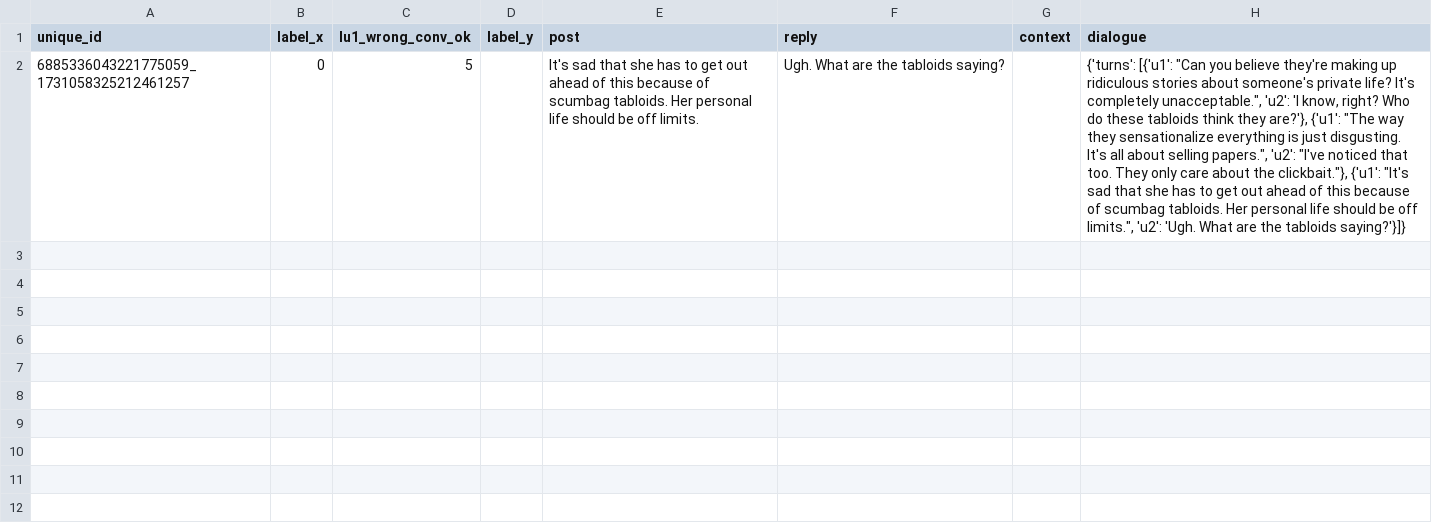
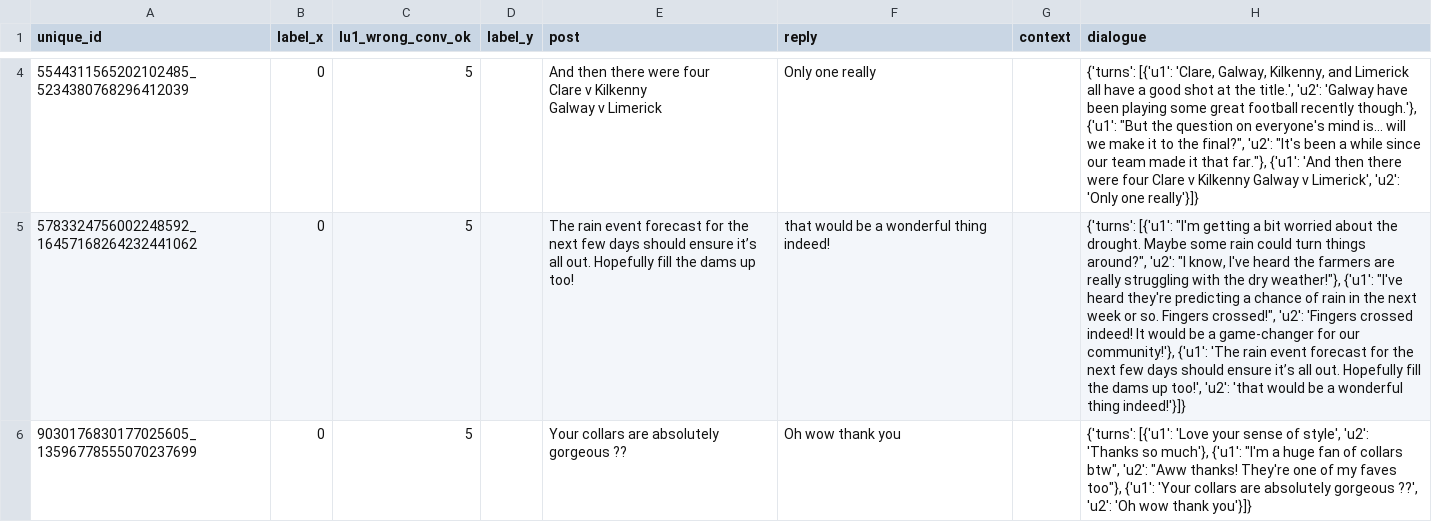
Before and after one commit to MichaelOliverio/irony-response-affordance, a CSV file: 3_experiments/experiment1/error_analysis_output/context_helps_MultiPICo.csv, drawn as a sheet; only a part is shown, gaps mark what is left out; addresses are those after the commit; ↵ is a line break in a cell; the diff covers the shown part only; the diff names each change by its address in the sheet, - before the commit and + after, or states it on an @@ line.

```diff
--- a/3_experiments/experiment1/error_analysis_output/context_helps_MultiPICo.csv
+++ b/3_experiments/experiment1/error_analysis_output/context_helps_MultiPICo.csv
+row 4: 5544311565202102485_5234380768296412039 | 0 | 5 |  | And then there were four ↵ Clare v Kilkenny ↵ Galway v Limerick | Only one really |  | {'turns': [{'u1': 'Clare, Galway, Kilkenny, and Limerick all have a good shot at the title.', 'u2': 'Galway have been playing some great football recently though.'}, {'u1': "But the question on everyone's mind is... will we make it to the final?", 'u2': "It's been a while since our team made it that far."}, {'u1': 'And then there were four Clare v Kilkenny Galway v Limerick', 'u2': 'Only one really'}]}
-A5 (unique_id): 6885336043221775059_1731058325212461257
+A5 (unique_id): 5783324756002248592_16457168264232441062
-E5 (post): It's sad that she has to get out ahead of this because of scumbag tabloids. Her personal life should be off limits.
+E5 (post): The rain event forecast for the next few days should ensure it’s all out. Hopefully fill the dams up too!
-F5 (reply): Ugh. What are the tabloids saying?
+F5 (reply): that would be a wonderful thing indeed!
-H5 (dialogue): {'turns': [{'u1': "Can you believe they're making up ridiculous stories about someone's private life? It's completely unacceptable.", 'u2': 'I know, right? Who do these tabloids think they are?'}, {'u1': "The way they sensationalize everything is just disgusting. It's all about selling papers.", 'u2': "I've noticed that too. They only care about the clickbait."}, {'u1': "It's sad that she has to get out ahead of this because of scumbag tabloids. Her personal life should be off limits.", 'u2': 'Ugh. What are the tabloids saying?'}]}
+H5 (dialogue): {'turns': [{'u1': "I'm getting a bit worried about the drought. Maybe some rain could turn things around?", 'u2': "I know, I've heard the farmers are really struggling with the dry weather!"}, {'u1': "I've heard they're predicting a chance of rain in the next week or so. Fingers crossed!", 'u2': 'Fingers crossed indeed! It would be a game-changer for our community!'}, {'u1': 'The rain event forecast for the next few days should ensure it’s all out. Hopefully fill the dams up too!', 'u2': 'that would be a wonderful thing indeed!'}]}
+row 6: 9030176830177025605_13596778555070237699 | 0 | 5 |  | Your collars are absolutely gorgeous ?? | Oh wow thank you |  | {'turns': [{'u1': 'Love your sense of style', 'u2': 'Thanks so much'}, {'u1': "I'm a huge fan of collars btw", 'u2': "Aww thanks! They're one of my faves too"}, {'u1': 'Your collars are absolutely gorgeous ??', 'u2': 'Oh wow thank you'}]}
```
Also changed, not shown: 2 added rows elsewhere in this file, 3_experiments/experiment1/error_analysis_output/context_helps_CSC.csv, 3_experiments/experiment1/error_analysis_output/context_hurts_CSC.csv, 6 other files.
